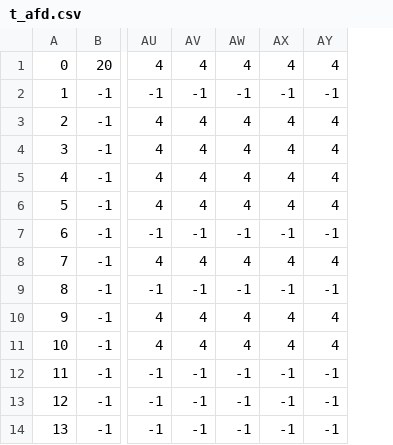
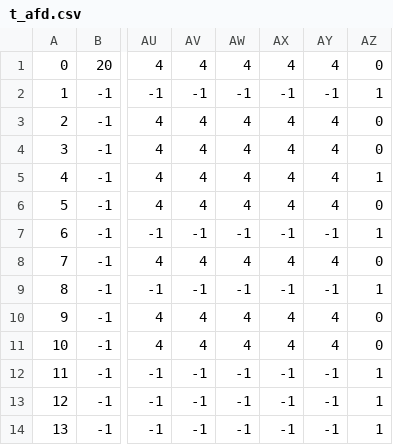
Before and after one commit to adrianoaraujomr/CC, a CSV file: FE-Compilador/Tables/t_afd.csv, drawn as a sheet; only a part is shown, gaps mark what is left out; the diff names each change by its address in the sheet, - before the commit and + after, or states it on an @@ line.

```diff
--- a/FE-Compilador/Tables/t_afd.csv
+++ b/FE-Compilador/Tables/t_afd.csv
+column AZ, rows 1-14: 0 | 1 | 0 | 0 | 1 | 0 | 1 | 0 | 1 | 0 | 0 | 1 | 1 | 1
```
Also changed, not shown: 3 other files.
